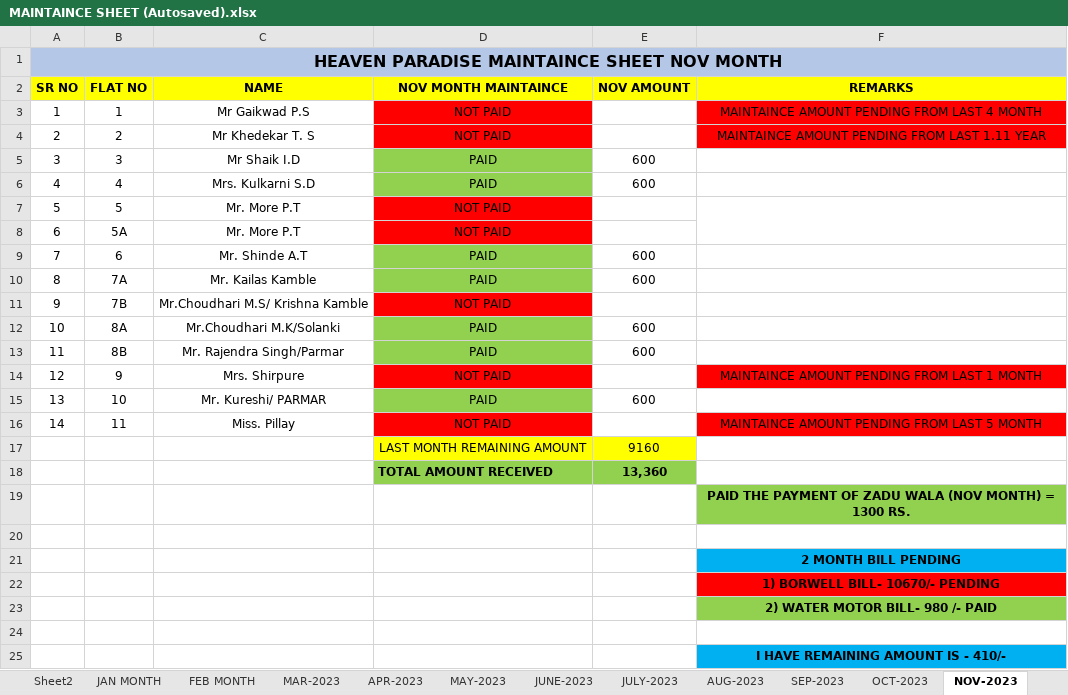
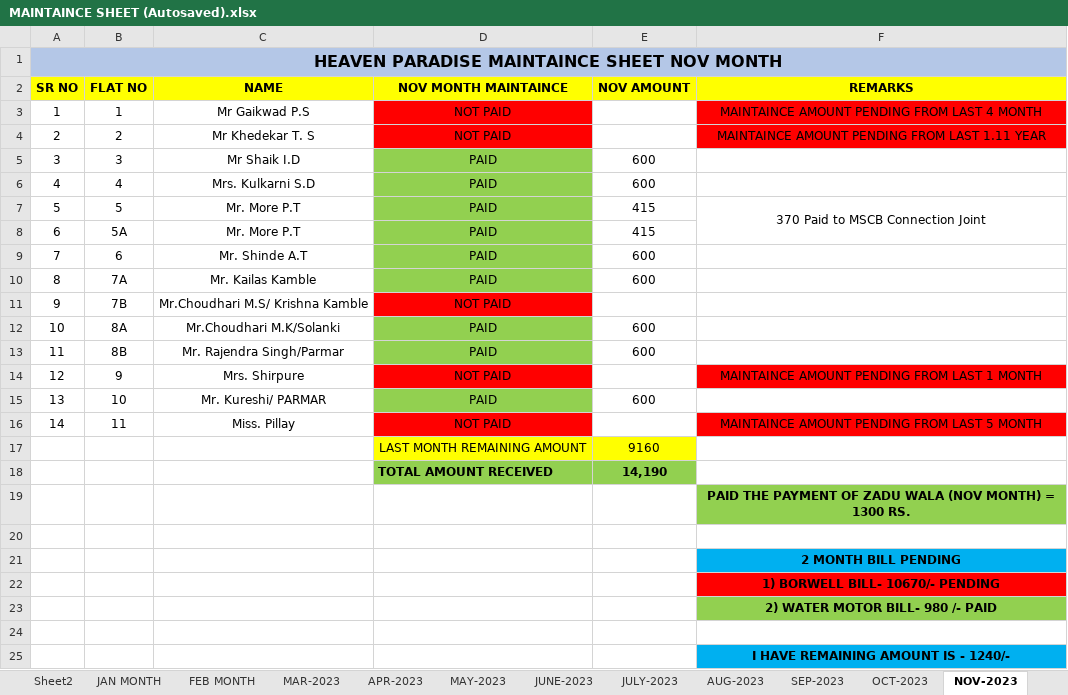
Before and after one commit to kamblesuraj432/Hevans_paradise, an Excel workbook: MAINTAINCE SHEET (Autosaved).xlsx, sheet NOV-2023, drawn as a sheet; values as stored, in another font and other column widths than the file's, no borders; the diff names each change by its address in the sheet, - before the commit and + after, or states it on an @@ line.

```diff
--- a/MAINTAINCE SHEET (Autosaved).xlsx (sheet NOV-2023)
+++ b/MAINTAINCE SHEET (Autosaved).xlsx (sheet NOV-2023)
-D7:D8 (NOV MONTH MAINTAINCE): NOT PAID
+D7:D8 (NOV MONTH MAINTAINCE): PAID
-D7:D8 fill: #FF0000
+D7:D8 fill: #92D050
-E7:E8 (NOV AMOUNT): (empty)
+E7:E8 (NOV AMOUNT): 415
-F7 (REMARKS): (empty)
+F7 (REMARKS): 370 Paid to MSCB Connection Joint
-E18 (NOV AMOUNT): 13,360
+E18 (NOV AMOUNT): 14,190
-F25 (REMARKS): I HAVE REMAINING AMOUNT IS - 410/-
+F25 (REMARKS): I HAVE REMAINING AMOUNT IS - 1240/-
```
Also changed, not shown: other sheet tabs.
